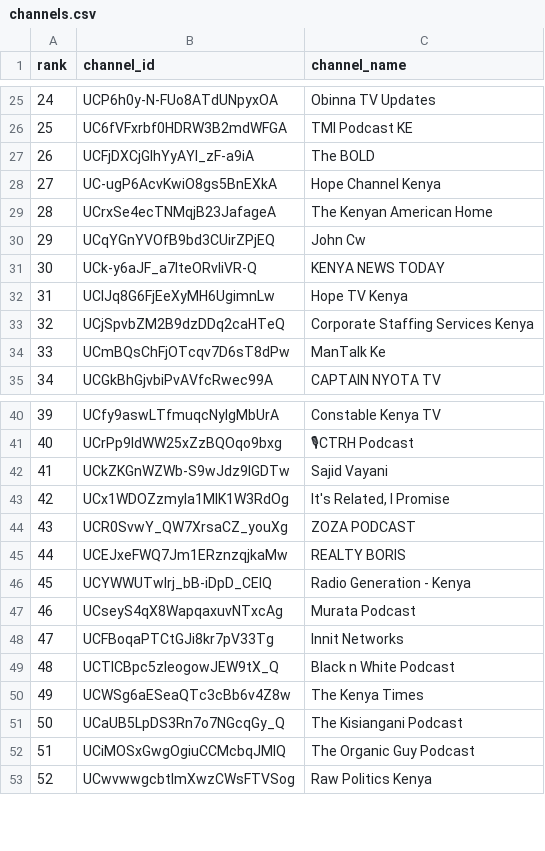
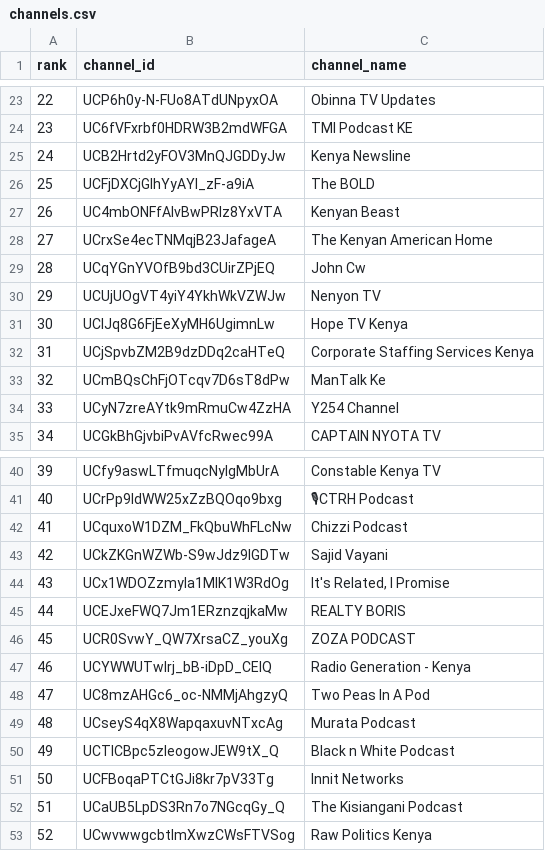
Before and after one commit to stmonitoring2/ke-top500, a CSV file: channels.csv, drawn as a sheet; only a part is shown, gaps mark what is left out; removed rows and columns are numbered as before the commit, all else as after; the diff covers the shown part only; the diff names each change by its address in the sheet, - before the commit and + after, or states it on an @@ line.

```diff
--- a/channels.csv
+++ b/channels.csv
@@ column A (rank) renumbered from row 5 down @@
+row 25: 24 | UCB2Hrtd2yFOV3MnQJGDDyJw | Kenya Newsline
-row 28: 27 | UC-ugP6AcvKwiO8gs5BnEXkA | Hope Channel Kenya
+row 27: 26 | UC4mbONFfAIvBwPRIz8YxVTA | Kenyan Beast
-row 31: 30 | UCk-y6aJF_a7lteORvIiVR-Q | KENYA NEWS TODAY
+row 30: 29 | UCUjUOgVT4yiY4YkhWkVZWJw | Nenyon TV
+row 34: 33 | UCyN7zreAYtk9mRmuCw4ZzHA | Y254 Channel
+row 42: 41 | UCquxoW1DZM_FkQbuWhFLcNw | Chizzi Podcast
+row 48: 47 | UC8mzAHGc6_oc-NMMjAhgzyQ | Two Peas In A Pod
@@ row 49 moved to row 50: 49 @@
-row 50: 49 | UCWSg6aESeaQTc3cBb6v4Z8w | The Kenya Times
-row 52: 51 | UCiMOSxGwgOgiuCCMcbqJMIQ | The Organic Guy Podcast
```
Also changed, not shown: 13 added rows, 14 removed rows and 5 moved rows elsewhere in this file, public/top500_ranked.csv, 1 other file.
